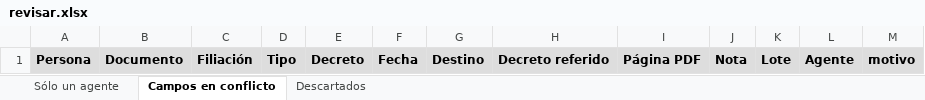
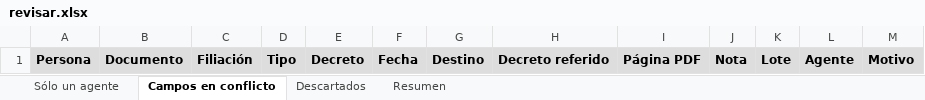
Before and after one commit to ZaytaM/decretos-opcion, an Excel workbook: revisar.xlsx, sheet Campos en conflicto, drawn as a sheet; values as stored, in another font and other column widths than the file's, no borders; the diff names each change by its address in the sheet, - before the commit and + after, or states it on an @@ line.

```diff
--- a/revisar.xlsx (sheet Campos en conflicto)
+++ b/revisar.xlsx (sheet Campos en conflicto)
+sheet tab: Resumen
-M1: motivo
+M1: Motivo
```
Also changed, not shown: sheet Descartados, sheet Sólo un agente, 3 other files.
